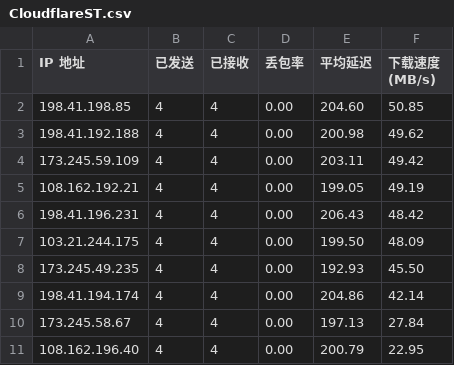
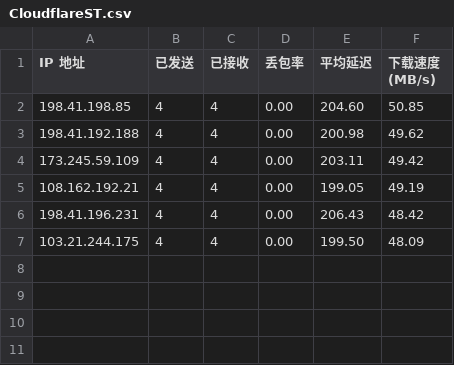
Before and after one commit to ly921002/CloudflareST, a CSV file: CloudflareST.csv, drawn as a sheet.

Commit message:
Update CloudflareST.csv

```diff
--- a/CloudflareST.csv
+++ b/CloudflareST.csv
@@ -7,5 +7 @@ IP 地址,已发送,已接收,丢包率,平均延迟,下载速度 (MB/s)
 103.21.244.175,4,4,0.00,199.50,48.09
-173.245.49.235,4,4,0.00,192.93,45.50
-198.41.194.174,4,4,0.00,204.86,42.14
-173.245.58.67,4,4,0.00,197.13,27.84
-108.162.196.40,4,4,0.00,200.79,22.95
```
